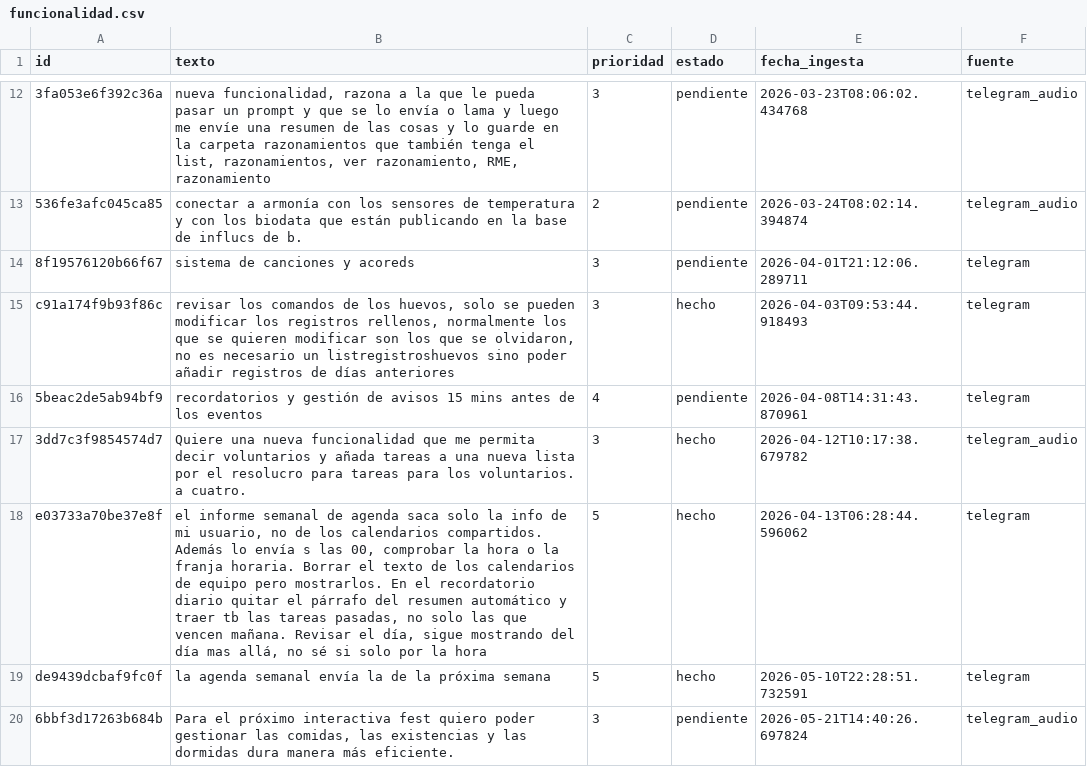
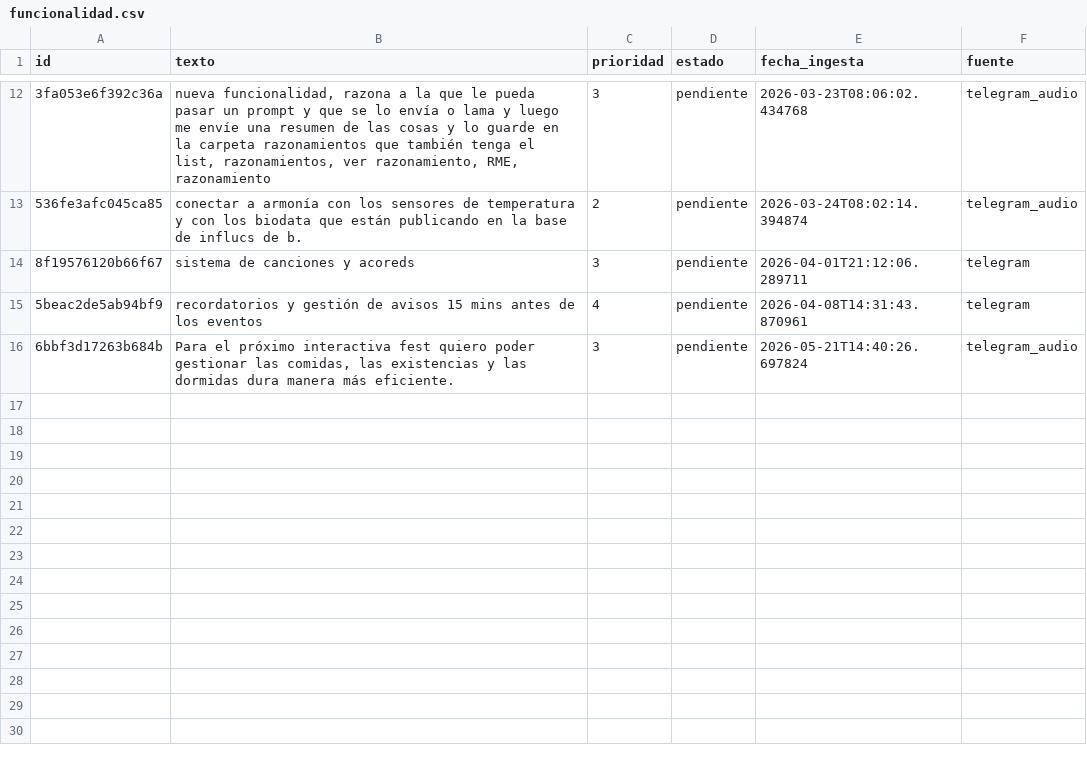
Before and after one commit to MolinoLab/ConvocAUTOrias, a CSV file: data/funcionalidad.csv, drawn as a sheet; only a part is shown, gaps mark what is left out; the diff names each change by its address in the sheet, - before the commit and + after, or states it on an @@ line.

```diff
--- a/data/funcionalidad.csv
+++ b/data/funcionalidad.csv
-row 15: c91a174f9b93f86c | revisar los comandos de los huevos, solo se pueden modificar los registros rellenos, normalmente los que se quieren modificar son los que se olvidaron, no es necesario un listregistroshuevos sino poder añadir registros de días anteriores | 3 | hecho | 2026-04-03T09:53:44.918493 | telegram
-row 17: 3dd7c3f9854574d7 | Quiere una nueva funcionalidad que me permita decir voluntarios y añada tareas a una nueva lista por el resolucro para tareas para los voluntarios. a cuatro. | 3 | hecho | 2026-04-12T10:17:38.679782 | telegram_audio
-row 18: e03733a70be37e8f | el informe semanal de agenda saca solo la info de mi usuario, no de los calendarios compartidos. Además lo envía s las 00, comprobar la hora o la franja horaria. Borrar el texto de los calendarios de equipo pero mostrarlos. En el recordatorio diario quitar el párrafo del resumen automático y traer tb las tareas pasadas, no solo las que vencen mañana. Revisar el día, sigue mostrando del día mas allá, no sé si solo por la hora | 5 | hecho | 2026-04-13T06:28:44.596062 | telegram
-row 19: de9439dcbaf9fc0f | la agenda semanal envía la de la próxima semana | 5 | hecho | 2026-05-10T22:28:51.732591 | telegram
```
Also changed, not shown: data/fabrica.csv, data/investigaciones.csv, 5 other files.
